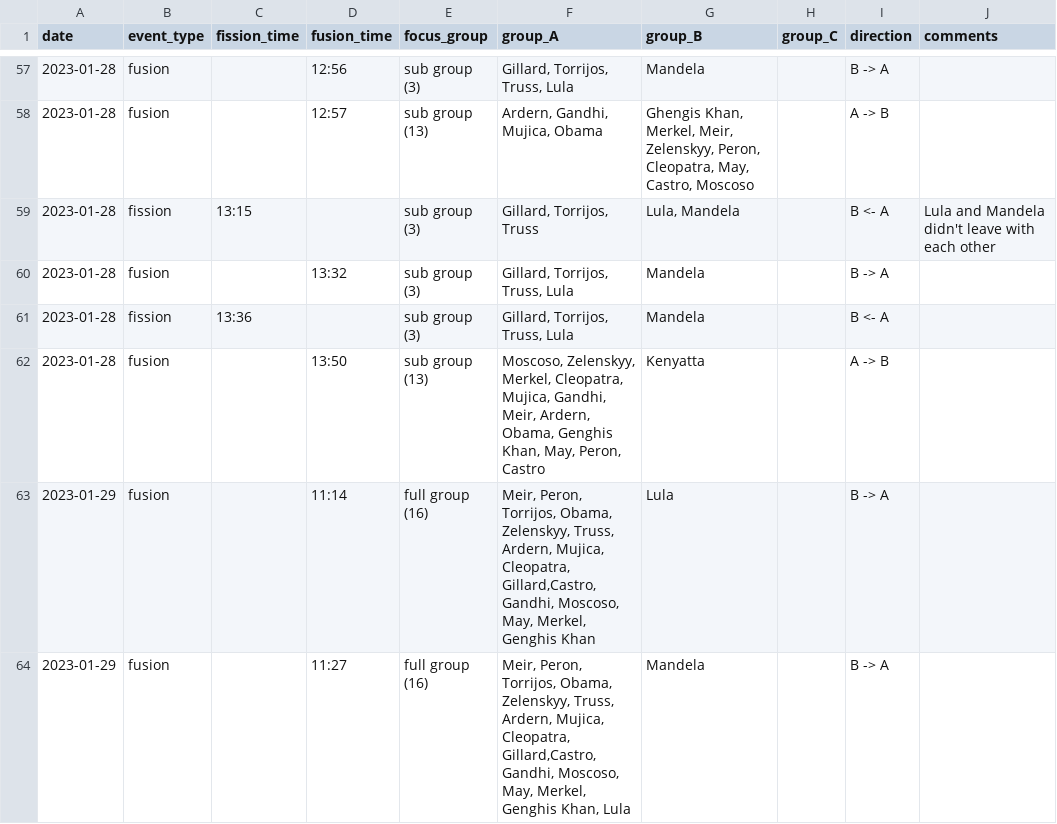
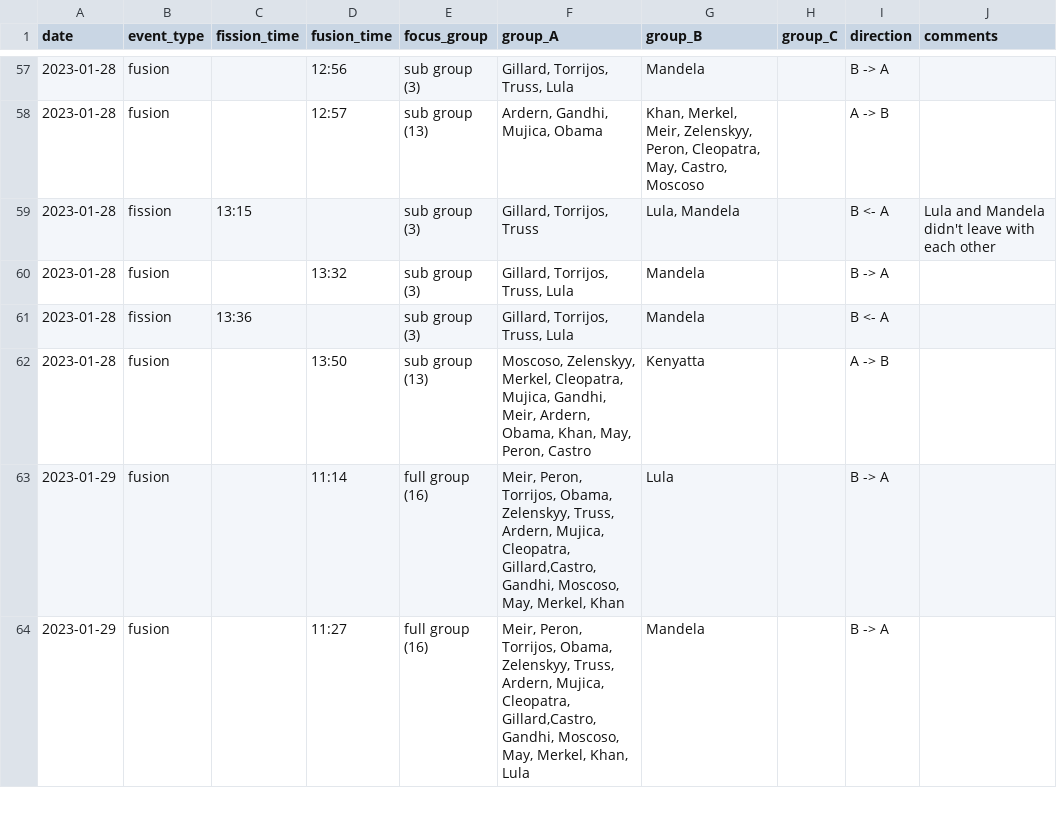
Before and after one commit to EmilyMayGrout/coatithon_code, a CSV file: Split_mechanics/presedente_manual_split_merge_clean.csv, drawn as a sheet; only a part is shown, gaps mark what is left out; the diff covers the shown part only.

Commit message:
fixed a few typos and changed name to Khan in presendente manual labels, fixed some NA issues in scripts

```diff
--- a/Split_mechanics/presedente_manual_split_merge_clean.csv
+++ b/Split_mechanics/presedente_manual_split_merge_clean.csv
@@ -57,3 +57,3 @@ date;event_type;fission_time;fusion_time;focus_group;group_A;group_B;group_C;dir
 2023-01-28;fusion;;12:56;sub group (3);Gillard, Torrijos, Truss, Lula;Mandela;;B -> A;
-2023-01-28;fusion;;12:57;sub group (13);Ardern, Gandhi, Mujica, Obama;Ghengis Khan, Merkel, Meir, Zelenskyy, Peron, Cleopatra, May, Castro, Moscoso; ;A -> B;
+2023-01-28;fusion;;12:57;sub group (13);Ardern, Gandhi, Mujica, Obama;Khan, Merkel, Meir, Zelenskyy, Peron, Cleopatra, May, Castro, Moscoso; ;A -> B;
 2023-01-28;fission;13:15;;sub group (3);Gillard, Torrijos, Truss;Lula, Mandela;;B <- A;Lula and Mandela didn't leave with each other
@@ -61,4 +61,4 @@ date;event_type;fission_time;fusion_time;focus_group;group_A;group_B;group_C;dir
 2023-01-28;fission;13:36;;sub group (3);Gillard, Torrijos, Truss, Lula;Mandela;;B <- A;
-2023-01-28;fusion;;13:50;sub group (13);Moscoso, Zelenskyy, Merkel, Cleopatra, Mujica, Gandhi, Meir, Ardern, Obama, Genghis Khan, May, Peron, Castro;Kenyatta;;A -> B;
-2023-01-29;fusion;;11:14;full group (16);Meir, Peron, Torrijos, Obama, Zelenskyy, Truss, Ardern, Mujica, Cleopatra, Gillard,Castro, Gandhi, Moscoso, May, Merkel, Genghis Khan;Lula;;B -> A;
-2023-01-29;fusion;;11:27;full group (16);Meir, Peron, Torrijos, Obama, Zelenskyy, Truss, Ardern, Mujica, Cleopatra, Gillard,Castro, Gandhi, Moscoso, May, Merkel, Genghis Khan, Lula;Mandela;;B -> A;
+2023-01-28;fusion;;13:50;sub group (13);Moscoso, Zelenskyy, Merkel, Cleopatra, Mujica, Gandhi, Meir, Ardern, Obama, Khan, May, Peron, Castro;Kenyatta;;A -> B;
+2023-01-29;fusion;;11:14;full group (16);Meir, Peron, Torrijos, Obama, Zelenskyy, Truss, Ardern, Mujica, Cleopatra, Gillard,Castro, Gandhi, Moscoso, May, Merkel, Khan;Lula;;B -> A;
+2023-01-29;fusion;;11:27;full group (16);Meir, Peron, Torrijos, Obama, Zelenskyy, Truss, Ardern, Mujica, Cleopatra, Gillard,Castro, Gandhi, Moscoso, May, Merkel, Khan, Lula;Mandela;;B -> A;
```
Also changed, not shown: 80 edited cells elsewhere in this file, 2 other files.
